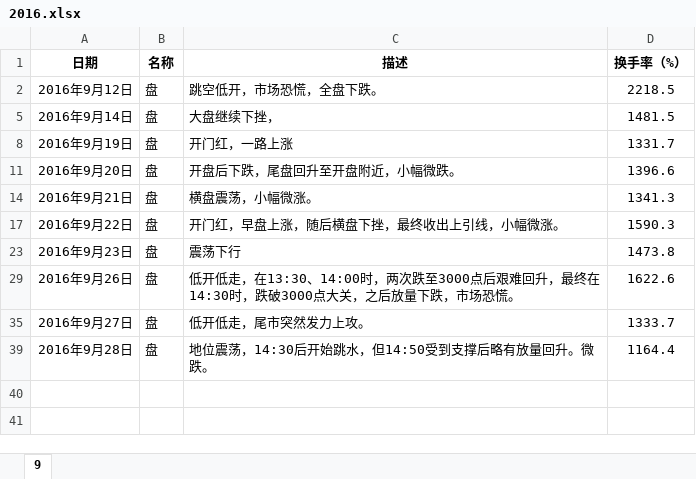
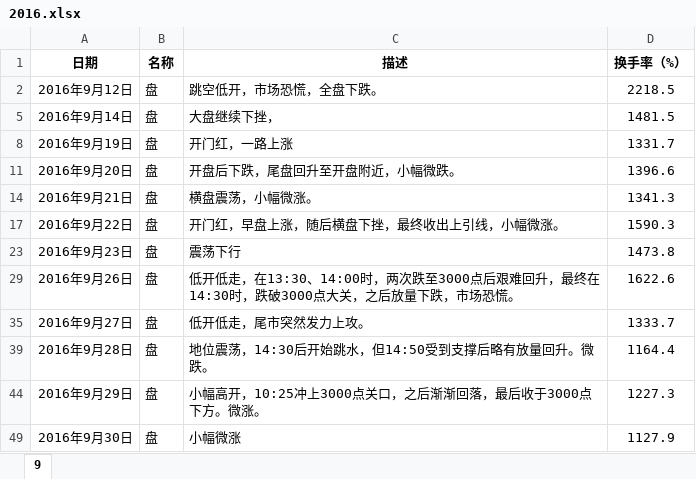
Before and after one commit to ziniulian/Notes, an Excel workbook: G/记/2016.xlsx, sheet 9, drawn as a sheet; values as stored, in another font and other column widths than the file's, no borders; the diff names each change by its address in the sheet, - before the commit and + after, or states it on an @@ line.

```diff
--- a/G/记/2016.xlsx (sheet 9)
+++ b/G/记/2016.xlsx (sheet 9)
+row 44: 2016年9月29日 | 盘 | 小幅高开，10:25冲上3000点关口，之后渐渐回落，最后收于3000点下方。微涨。 | 1227.3
+row 49: 2016年9月30日 | 盘 | 小幅微涨 | 1127.9
```
Also changed, not shown: hidden cells, G/数据/2016.xlsx, 3 other files.
